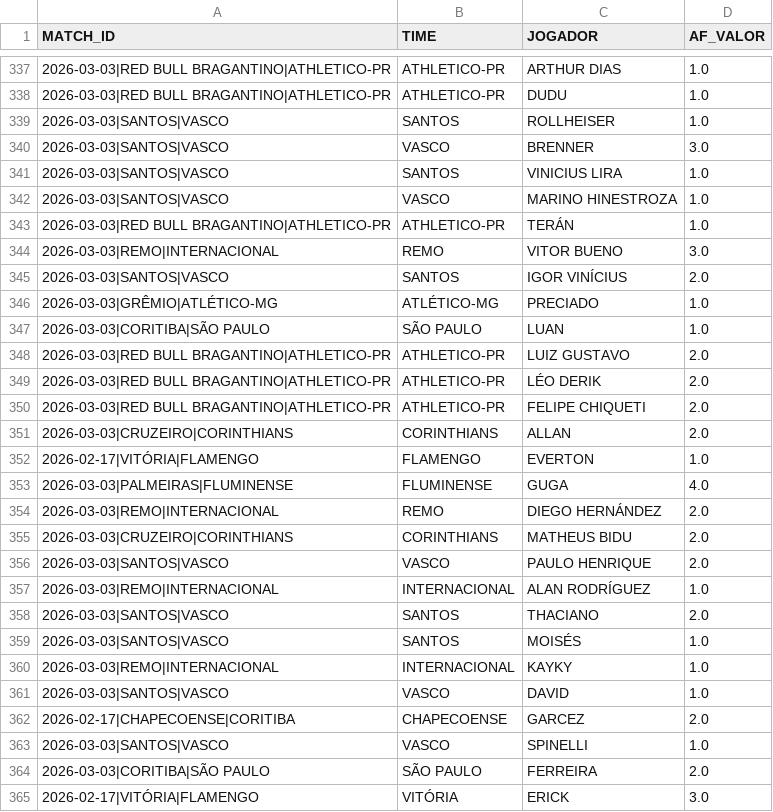
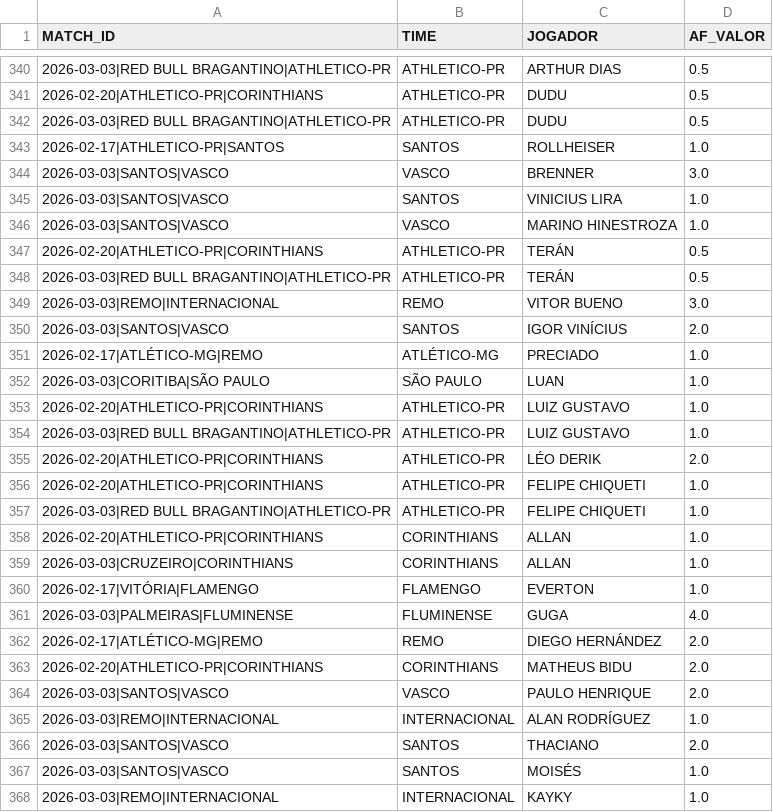
Before and after one commit to renatovarges/cartola_analytics, a CSV file: history/af_assignments.csv, drawn as a sheet; only a part is shown, gaps mark what is left out; the shorter side is filled out with more unchanged rows; the diff covers the shown part only.

```diff
--- a/history/af_assignments.csv
+++ b/history/af_assignments.csv
@@ -337,4 +340,5 @@ MATCH_ID,TIME,JOGADOR,AF_VALOR
-2026-03-03|RED BULL BRAGANTINO|ATHLETICO-PR,ATHLETICO-PR,ARTHUR DIAS,1.0
-2026-03-03|RED BULL BRAGANTINO|ATHLETICO-PR,ATHLETICO-PR,DUDU,1.0
-2026-03-03|SANTOS|VASCO,SANTOS,ROLLHEISER,1.0
+2026-03-03|RED BULL BRAGANTINO|ATHLETICO-PR,ATHLETICO-PR,ARTHUR DIAS,0.5
+2026-02-20|ATHLETICO-PR|CORINTHIANS,ATHLETICO-PR,DUDU,0.5
+2026-03-03|RED BULL BRAGANTINO|ATHLETICO-PR,ATHLETICO-PR,DUDU,0.5
+2026-02-17|ATHLETICO-PR|SANTOS,SANTOS,ROLLHEISER,1.0
 2026-03-03|SANTOS|VASCO,VASCO,BRENNER,3.0
@@ -342,15 +346,19 @@ MATCH_ID,TIME,JOGADOR,AF_VALOR
 2026-03-03|SANTOS|VASCO,VASCO,MARINO HINESTROZA,1.0
-2026-03-03|RED BULL BRAGANTINO|ATHLETICO-PR,ATHLETICO-PR,TERÁN,1.0
+2026-02-20|ATHLETICO-PR|CORINTHIANS,ATHLETICO-PR,TERÁN,0.5
+2026-03-03|RED BULL BRAGANTINO|ATHLETICO-PR,ATHLETICO-PR,TERÁN,0.5
 2026-03-03|REMO|INTERNACIONAL,REMO,VITOR BUENO,3.0
 2026-03-03|SANTOS|VASCO,SANTOS,IGOR VINÍCIUS,2.0
-2026-03-03|GRÊMIO|ATLÉTICO-MG,ATLÉTICO-MG,PRECIADO,1.0
+2026-02-17|ATLÉTICO-MG|REMO,ATLÉTICO-MG,PRECIADO,1.0
 2026-03-03|CORITIBA|SÃO PAULO,SÃO PAULO,LUAN,1.0
-2026-03-03|RED BULL BRAGANTINO|ATHLETICO-PR,ATHLETICO-PR,LUIZ GUSTAVO,2.0
-2026-03-03|RED BULL BRAGANTINO|ATHLETICO-PR,ATHLETICO-PR,LÉO DERIK,2.0
-2026-03-03|RED BULL BRAGANTINO|ATHLETICO-PR,ATHLETICO-PR,FELIPE CHIQUETI,2.0
-2026-03-03|CRUZEIRO|CORINTHIANS,CORINTHIANS,ALLAN,2.0
+2026-02-20|ATHLETICO-PR|CORINTHIANS,ATHLETICO-PR,LUIZ GUSTAVO,1.0
+2026-03-03|RED BULL BRAGANTINO|ATHLETICO-PR,ATHLETICO-PR,LUIZ GUSTAVO,1.0
+2026-02-20|ATHLETICO-PR|CORINTHIANS,ATHLETICO-PR,LÉO DERIK,2.0
+2026-02-20|ATHLETICO-PR|CORINTHIANS,ATHLETICO-PR,FELIPE CHIQUETI,1.0
+2026-03-03|RED BULL BRAGANTINO|ATHLETICO-PR,ATHLETICO-PR,FELIPE CHIQUETI,1.0
+2026-02-20|ATHLETICO-PR|CORINTHIANS,CORINTHIANS,ALLAN,1.0
+2026-03-03|CRUZEIRO|CORINTHIANS,CORINTHIANS,ALLAN,1.0
 2026-02-17|VITÓRIA|FLAMENGO,FLAMENGO,EVERTON,1.0
 2026-03-03|PALMEIRAS|FLUMINENSE,FLUMINENSE,GUGA,4.0
-2026-03-03|REMO|INTERNACIONAL,REMO,DIEGO HERNÁNDEZ,2.0
-2026-03-03|CRUZEIRO|CORINTHIANS,CORINTHIANS,MATHEUS BIDU,2.0
+2026-02-17|ATLÉTICO-MG|REMO,REMO,DIEGO HERNÁNDEZ,2.0
+2026-02-20|ATHLETICO-PR|CORINTHIANS,CORINTHIANS,MATHEUS BIDU,2.0
 2026-03-03|SANTOS|VASCO,VASCO,PAULO HENRIQUE,2.0
```
Also changed, not shown: 13 added rows, 8 removed rows and 22 edited cells elsewhere in this file, 5 other files.
